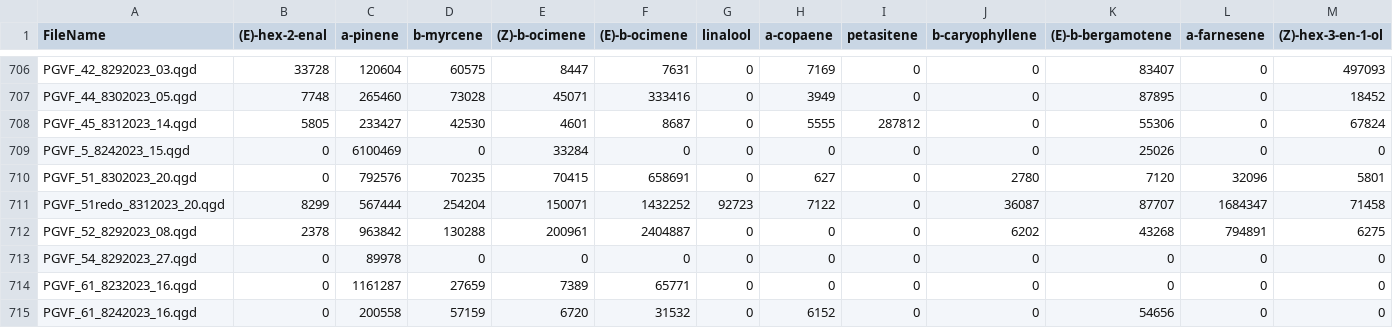
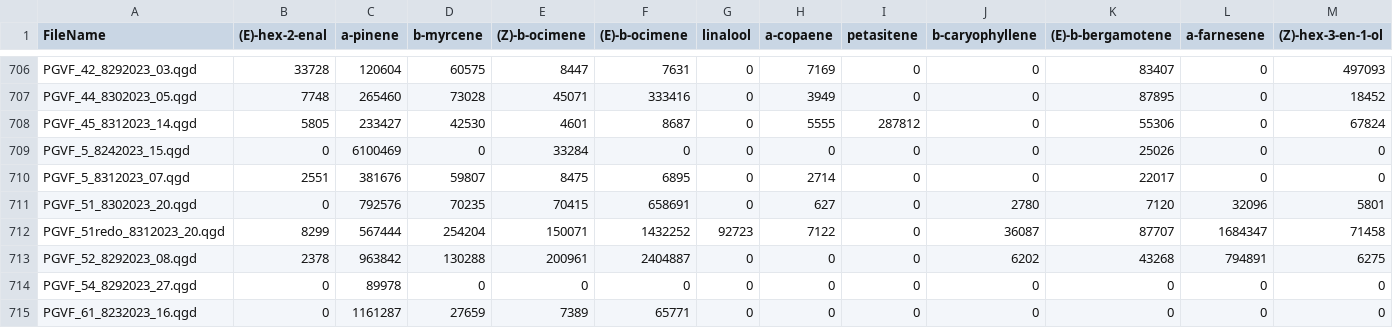
Before and after one commit to jmpowers/ipomopsis-longterm, a TSV file: data/volatiles/filtered_quant.tsv, drawn as a sheet; only a part is shown, gaps mark what is left out; the shorter side is filled out with more unchanged rows; rows hold the shown columns only; the diff covers the shown part only; the diff names each change by its address in the sheet, - before the commit and + after, or states it on an @@ line.

```diff
--- a/data/volatiles/filtered_quant.tsv
+++ b/data/volatiles/filtered_quant.tsv
+row 710: PGVF_5_8312023_07.qgd | 2551 | 381676 | 59807 | 8475 | 6895 | 0 | 2714 | 0 | 0 | 22017 | 0 | 0
```
Also changed, not shown: 3 added rows and 3 removed rows elsewhere in this file, data/volatiles/Ipomopsis long-term volatiles - 2023.tsv, data/volatiles/filtered_meta.tsv, 27 other files.
